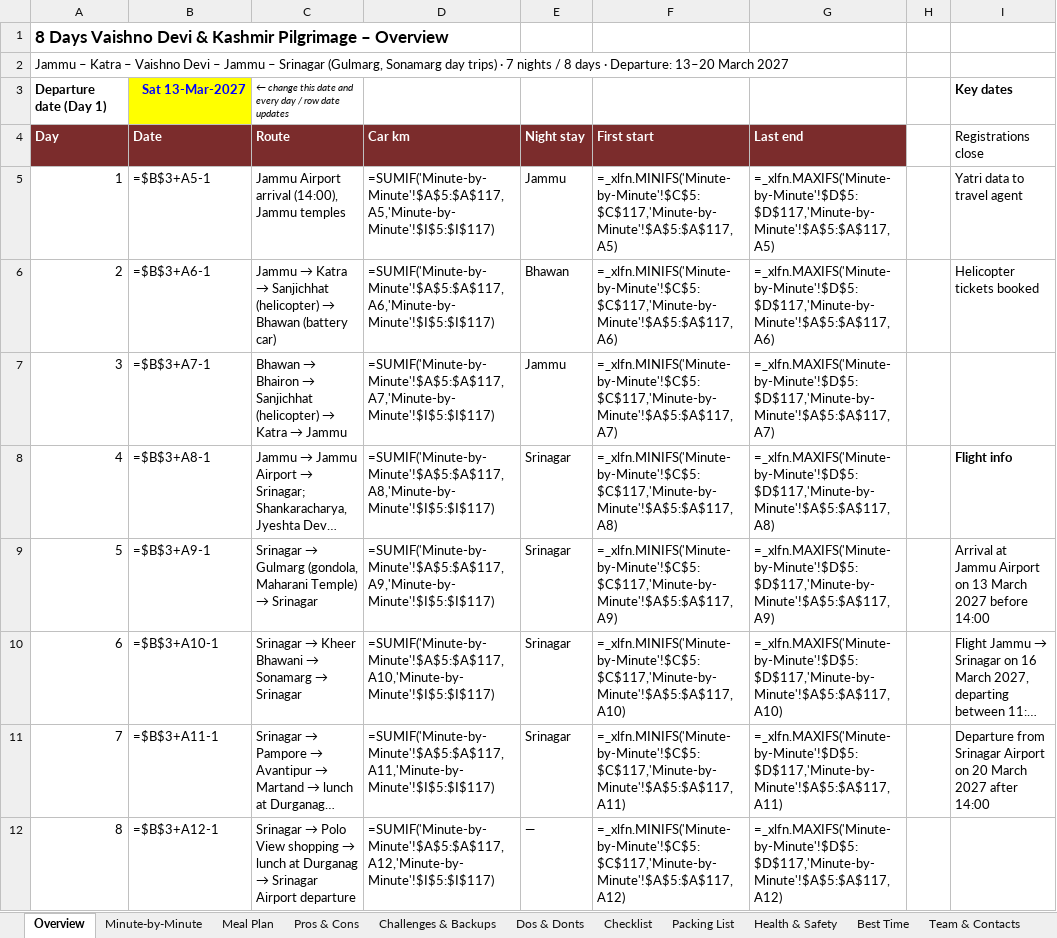
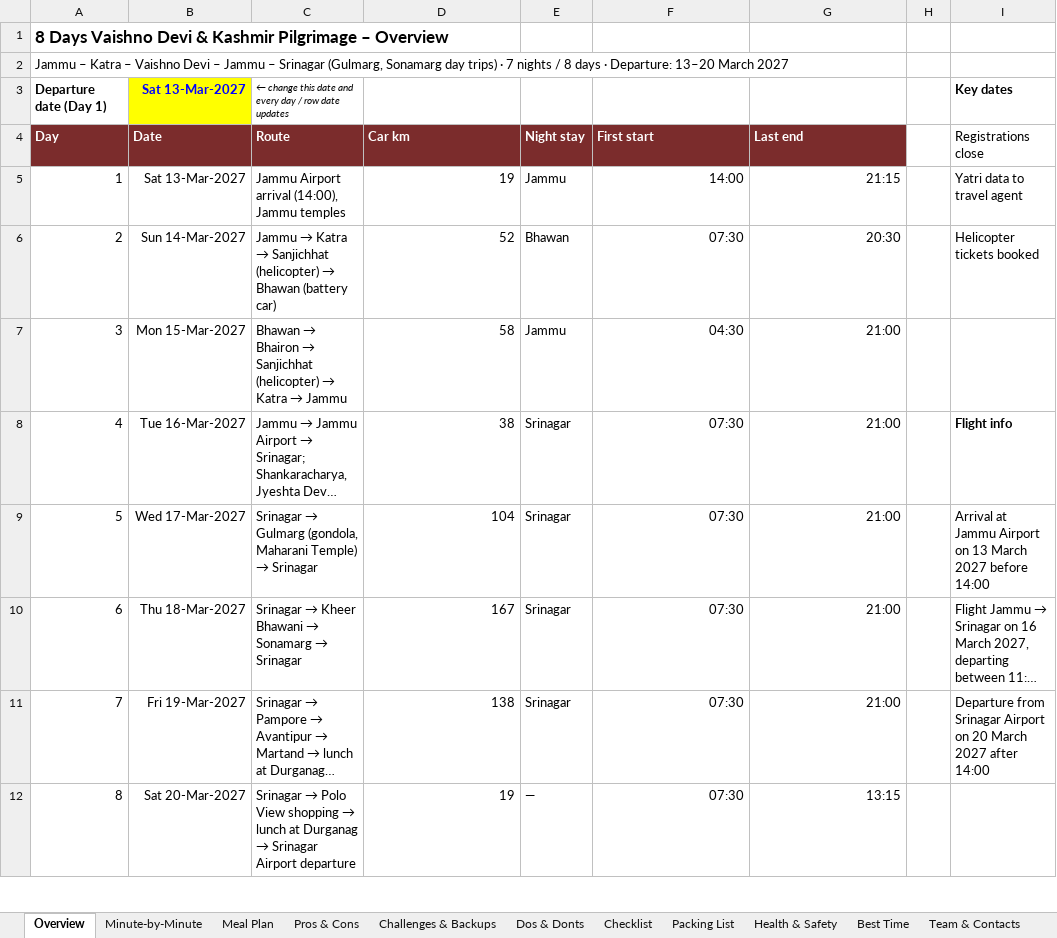
Before and after one commit to mkcdasa/YatraContentSeptember2026, an Excel workbook: docs/itineraries/vaishno-devi-kashmir-8d-plan.xlsx, sheet Overview, drawn as a sheet; only a part is shown; long unchanged cells end in …; values as stored, in another font and other column widths than the file's, no borders; formulas without a stored value are shown as written; the diff covers the shown part only; the diff names each change by its address in the sheet, - before the commit and + after, or states it on an @@ line.

```diff
--- a/docs/itineraries/vaishno-devi-kashmir-8d-plan.xlsx (sheet Overview)
+++ b/docs/itineraries/vaishno-devi-kashmir-8d-plan.xlsx (sheet Overview)
-B5 (Date): =$B$3+A5-1
+B5 (Date): Sat 13-Mar-2027
-D5 (Car km): =SUMIF('Minute-by-Minute'!$A$5:$A$117,A5,'Minute-by-Minute'!$I$5:$I$117)
+D5 (Car km): 19
-F5 (First start): =_xlfn.MINIFS('Minute-by-Minute'!$C$5:$C$117,'Minute-by-Minute'!$A$5:$A$117,A5)
+F5 (First start): 14:00
-G5 (Last end): =_xlfn.MAXIFS('Minute-by-Minute'!$D$5:$D$117,'Minute-by-Minute'!$A$5:$A$117,A5)
+G5 (Last end): 21:15
-B6 (Date): =$B$3+A6-1
+B6 (Date): Sun 14-Mar-2027
-D6 (Car km): =SUMIF('Minute-by-Minute'!$A$5:$A$117,A6,'Minute-by-Minute'!$I$5:$I$117)
+D6 (Car km): 52
-F6 (First start): =_xlfn.MINIFS('Minute-by-Minute'!$C$5:$C$117,'Minute-by-Minute'!$A$5:$A$117,A6)
+F6 (First start): 07:30
-G6 (Last end): =_xlfn.MAXIFS('Minute-by-Minute'!$D$5:$D$117,'Minute-by-Minute'!$A$5:$A$117,A6)
+G6 (Last end): 20:30
-B7 (Date): =$B$3+A7-1
+B7 (Date): Mon 15-Mar-2027
-D7 (Car km): =SUMIF('Minute-by-Minute'!$A$5:$A$117,A7,'Minute-by-Minute'!$I$5:$I$117)
+D7 (Car km): 58
-F7 (First start): =_xlfn.MINIFS('Minute-by-Minute'!$C$5:$C$117,'Minute-by-Minute'!$A$5:$A$117,A7)
+F7 (First start): 04:30
-G7 (Last end): =_xlfn.MAXIFS('Minute-by-Minute'!$D$5:$D$117,'Minute-by-Minute'!$A$5:$A$117,A7)
+G7 (Last end): 21:00
-B8 (Date): =$B$3+A8-1
+B8 (Date): Tue 16-Mar-2027
-D8 (Car km): =SUMIF('Minute-by-Minute'!$A$5:$A$117,A8,'Minute-by-Minute'!$I$5:$I$117)
+D8 (Car km): 38
-F8 (First start): =_xlfn.MINIFS('Minute-by-Minute'!$C$5:$C$117,'Minute-by-Minute'!$A$5:$A$117,A8)
+F8 (First start): 07:30
-G8 (Last end): =_xlfn.MAXIFS('Minute-by-Minute'!$D$5:$D$117,'Minute-by-Minute'!$A$5:$A$117,A8)
+G8 (Last end): 21:00
-B9 (Date): =$B$3+A9-1
+B9 (Date): Wed 17-Mar-2027
-D9 (Car km): =SUMIF('Minute-by-Minute'!$A$5:$A$117,A9,'Minute-by-Minute'!$I$5:$I$117)
+D9 (Car km): 104
-F9 (First start): =_xlfn.MINIFS('Minute-by-Minute'!$C$5:$C$117,'Minute-by-Minute'!$A$5:$A$117,A9)
+F9 (First start): 07:30
-G9 (Last end): =_xlfn.MAXIFS('Minute-by-Minute'!$D$5:$D$117,'Minute-by-Minute'!$A$5:$A$117,A9)
+G9 (Last end): 21:00
-B10 (Date): =$B$3+A10-1
+B10 (Date): Thu 18-Mar-2027
-D10 (Car km): =SUMIF('Minute-by-Minute'!$A$5:$A$117,A10,'Minute-by-Minute'!$I$5:$I$117)
+D10 (Car km): 167
-F10 (First start): =_xlfn.MINIFS('Minute-by-Minute'!$C$5:$C$117,'Minute-by-Minute'!$A$5:$A$117,A10)
+F10 (First start): 07:30
-G10 (Last end): =_xlfn.MAXIFS('Minute-by-Minute'!$D$5:$D$117,'Minute-by-Minute'!$A$5:$A$117,A10)
+G10 (Last end): 21:00
-B11 (Date): =$B$3+A11-1
+B11 (Date): Fri 19-Mar-2027
-D11 (Car km): =SUMIF('Minute-by-Minute'!$A$5:$A$117,A11,'Minute-by-Minute'!$I$5:$I$117)
+D11 (Car km): 138
-F11 (First start): =_xlfn.MINIFS('Minute-by-Minute'!$C$5:$C$117,'Minute-by-Minute'!$A$5:$A$117,A11)
+F11 (First start): 07:30
-G11 (Last end): =_xlfn.MAXIFS('Minute-by-Minute'!$D$5:$D$117,'Minute-by-Minute'!$A$5:$A$117,A11)
+G11 (Last end): 21:00
-B12 (Date): =$B$3+A12-1
+B12 (Date): Sat 20-Mar-2027
-D12 (Car km): =SUMIF('Minute-by-Minute'!$A$5:$A$117,A12,'Minute-by-Minute'!$I$5:$I$117)
+D12 (Car km): 19
-F12 (First start): =_xlfn.MINIFS('Minute-by-Minute'!$C$5:$C$117,'Minute-by-Minute'!$A$5:$A$117,A12)
+F12 (First start): 07:30
-G12 (Last end): =_xlfn.MAXIFS('Minute-by-Minute'!$D$5:$D$117,'Minute-by-Minute'!$A$5:$A$117,A12)
+G12 (Last end): 13:15
```
Also changed, not shown: 1 edited cell elsewhere in this sheet, sheet Minute-by-Minute, sheet Cost Heads, charts or pictures, docs/itineraries/vaishno-devi-helicopter-4d-plan.xlsx, 2 other files.
